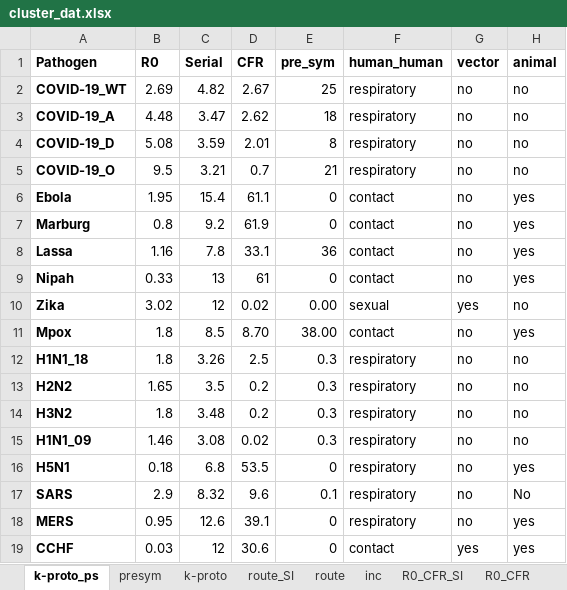
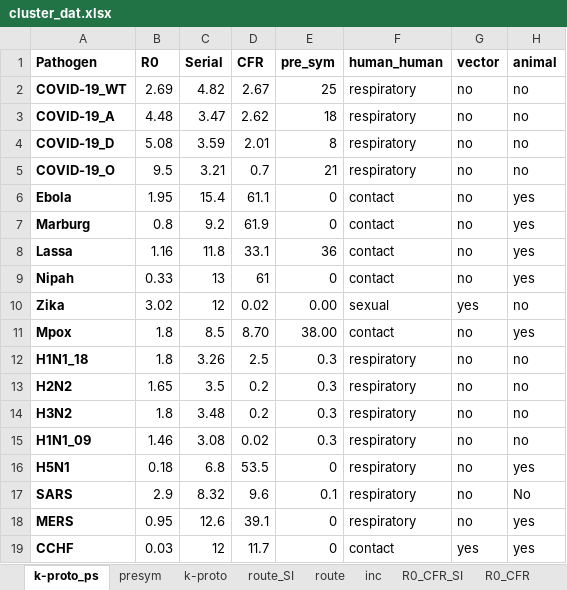
Before and after one commit to Jward2847/archetypes, an Excel workbook: Clustering/cluster_dat.xlsx, sheet k-proto_ps, drawn as a sheet; values as stored, in another font and other column widths than the file's, no borders; the diff names each change by its address in the sheet, - before the commit and + after, or states it on an @@ line.

```diff
--- a/Clustering/cluster_dat.xlsx (sheet k-proto_ps)
+++ b/Clustering/cluster_dat.xlsx (sheet k-proto_ps)
-C8 (Serial): 7.8
+C8 (Serial): 11.8
-D19 (CFR): 30.6
+D19 (CFR): 11.7
```
Also changed, not shown: sheet presym, sheet k-proto, sheet route_SI, 2 other files.
